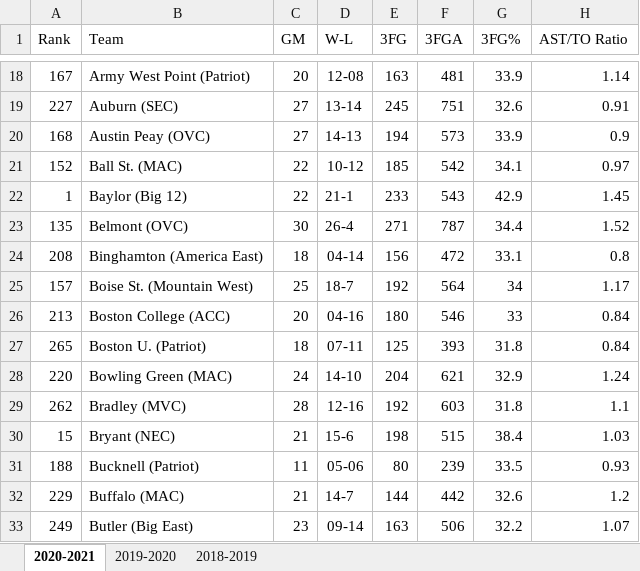
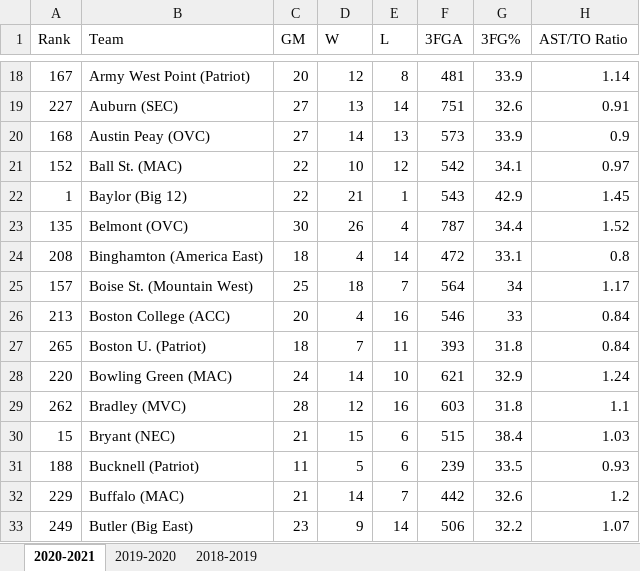
Before and after one commit to SeanCranston/MinneAnalytics, an Excel workbook: NCAA Statistics.xlsx, sheet 2020-2021, drawn as a sheet; only a part is shown, gaps mark what is left out; values as stored, in another font and other column widths than the file's, no borders; the diff covers the shown part only; the diff names each change by its address in the sheet, - before the commit and + after, or states it on an @@ line.

```diff
--- a/NCAA Statistics.xlsx (sheet 2020-2021)
+++ b/NCAA Statistics.xlsx (sheet 2020-2021)
-D1: W-L
+D1: W
-E1: 3FG
+E1: L
-D18 (W): 12-08
+D18 (W): 12
-E18 (L): 163
+E18 (L): 8
-D19 (W): 13-14
+D19 (W): 13
-E19 (L): 245
+E19 (L): 14
-D20 (W): 14-13
+D20 (W): 14
-E20 (L): 194
+E20 (L): 13
-D21 (W): 10-12
+D21 (W): 10
-E21 (L): 185
+E21 (L): 12
-D22 (W): 21-1
+D22 (W): 21
-E22 (L): 233
+E22 (L): 1
-D23 (W): 26-4
+D23 (W): 26
-E23 (L): 271
+E23 (L): 4
-D24 (W): 04-14
+D24 (W): 4
-E24 (L): 156
+E24 (L): 14
-D25 (W): 18-7
+D25 (W): 18
-E25 (L): 192
+E25 (L): 7
-D26 (W): 04-16
+D26 (W): 4
-E26 (L): 180
+E26 (L): 16
-D27 (W): 07-11
+D27 (W): 7
-E27 (L): 125
+E27 (L): 11
-D28 (W): 14-10
+D28 (W): 14
-E28 (L): 204
+E28 (L): 10
-D29 (W): 12-16
+D29 (W): 12
-E29 (L): 192
+E29 (L): 16
-D30 (W): 15-6
+D30 (W): 15
-E30 (L): 198
+E30 (L): 6
-D31 (W): 05-06
+D31 (W): 5
-E31 (L): 80
+E31 (L): 6
-D32 (W): 14-7
+D32 (W): 14
-E32 (L): 144
+E32 (L): 7
-D33 (W): 09-14
+D33 (W): 9
-E33 (L): 163
+E33 (L): 14
```
Also changed, not shown: 648 edited cells elsewhere in this sheet, sheet 2019-2020, sheet 2018-2019, formulas that keep their value.
